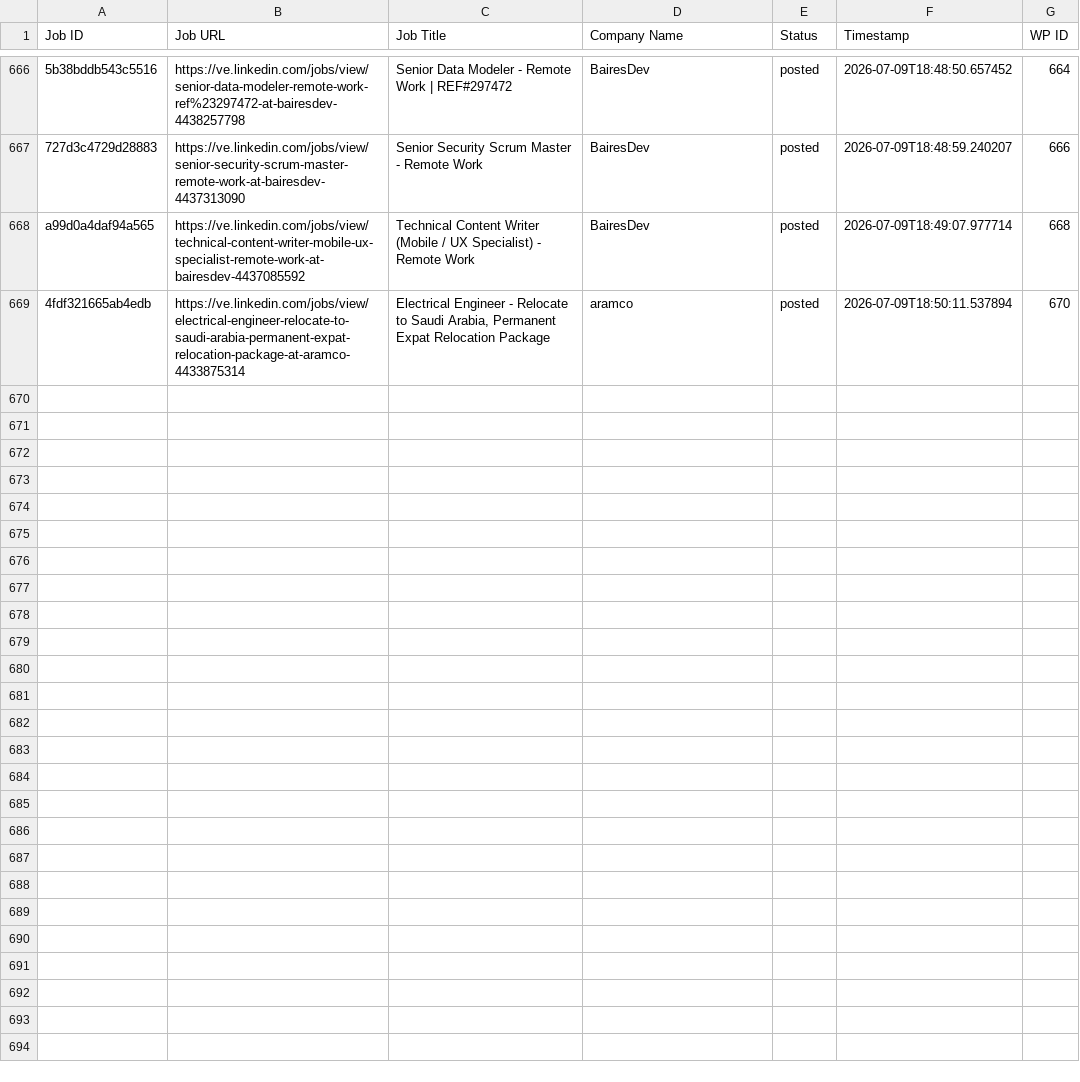
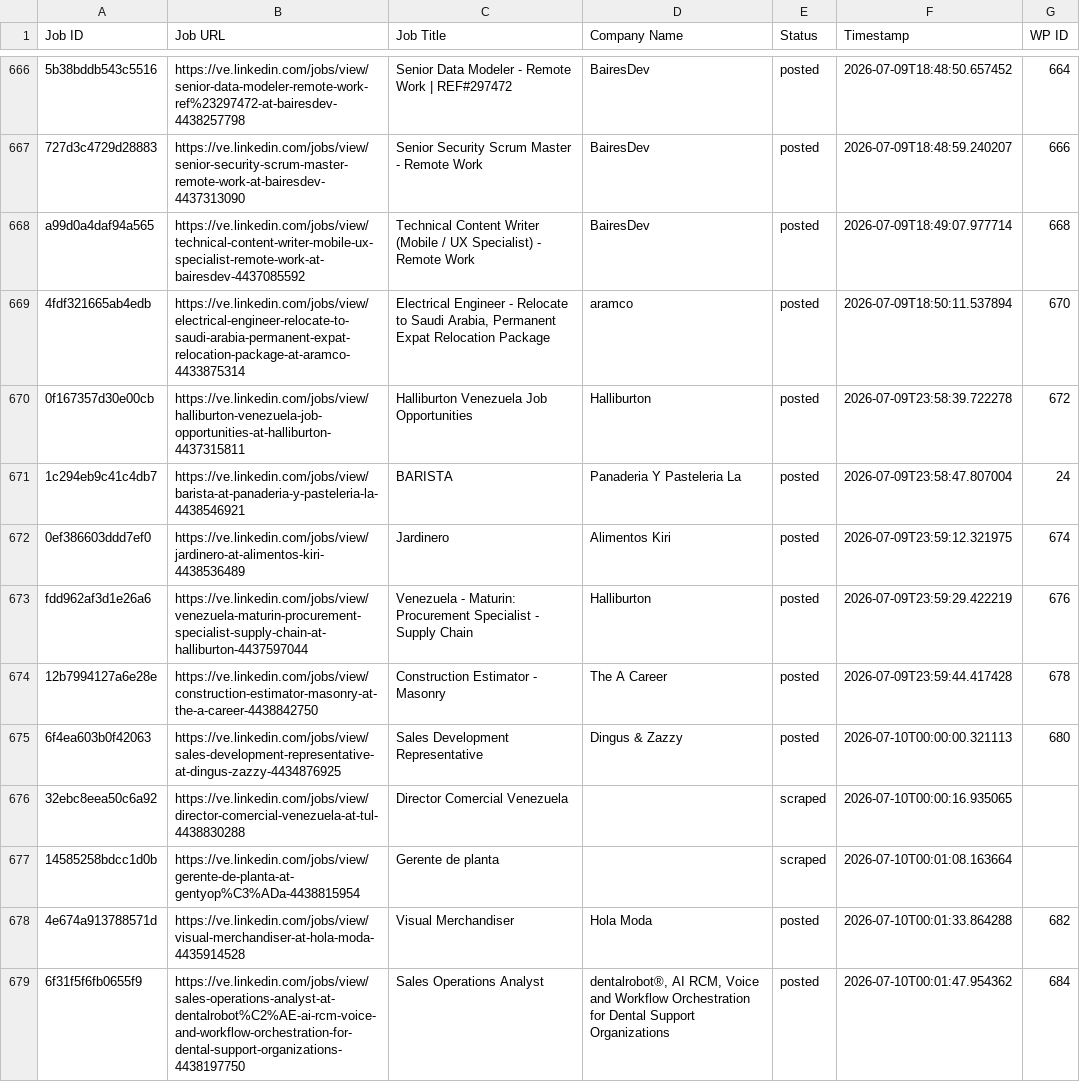
Before and after one commit to mimusdesign/ve, a CSV file: processed_jobs.csv, drawn as a sheet; only a part is shown, gaps mark what is left out; the diff covers the shown part only; the diff names each change by its address in the sheet, - before the commit and + after, or states it on an @@ line.

```diff
--- a/processed_jobs.csv
+++ b/processed_jobs.csv
+row 670: 0f167357d30e00cb | https://ve.linkedin.com/jobs/view/halliburton-venezuela-job-opportunities-at-halliburton-4437315811 | Halliburton Venezuela Job Opportunities | Halliburton | posted | 2026-07-09T23:58:39.722278 | 672
+row 671: 1c294eb9c41c4db7 | https://ve.linkedin.com/jobs/view/barista-at-panaderia-y-pasteleria-la-4438546921 | BARISTA | Panaderia Y Pasteleria La | posted | 2026-07-09T23:58:47.807004 | 24
+row 672: 0ef386603ddd7ef0 | https://ve.linkedin.com/jobs/view/jardinero-at-alimentos-kiri-4438536489 | Jardinero | Alimentos Kiri | posted | 2026-07-09T23:59:12.321975 | 674
+row 673: fdd962af3d1e26a6 | https://ve.linkedin.com/jobs/view/venezuela-maturin-procurement-specialist-supply-chain-at-halliburton-4437597044 | Venezuela - Maturin: Procurement Specialist - Supply Chain | Halliburton | posted | 2026-07-09T23:59:29.422219 | 676
+row 674: 12b7994127a6e28e | https://ve.linkedin.com/jobs/view/construction-estimator-masonry-at-the-a-career-4438842750 | Construction Estimator - Masonry | The A Career | posted | 2026-07-09T23:59:44.417428 | 678
+row 675: 6f4ea603b0f42063 | https://ve.linkedin.com/jobs/view/sales-development-representative-at-dingus-zazzy-4434876925 | Sales Development Representative | Dingus & Zazzy | posted | 2026-07-10T00:00:00.321113 | 680
+row 676: 32ebc8eea50c6a92 | https://ve.linkedin.com/jobs/view/director-comercial-venezuela-at-tul-4438830288 | Director Comercial Venezuela |  | scraped | 2026-07-10T00:00:16.935065
+row 677: 14585258bdcc1d0b | https://ve.linkedin.com/jobs/view/gerente-de-planta-at-gentyop%C3%ADa-4438815954 | Gerente de planta |  | scraped | 2026-07-10T00:01:08.163664
+row 678: 4e674a913788571d | https://ve.linkedin.com/jobs/view/visual-merchandiser-at-hola-moda-4435914528 | Visual Merchandiser | Hola Moda | posted | 2026-07-10T00:01:33.864288 | 682
+row 679: 6f31f5f6fb0655f9 | https://ve.linkedin.com/jobs/view/sales-operations-analyst-at-dentalrobot%C2%AE-ai-rcm-voice-and-workflow-orchestration-for-dental-support-organizations-4438197750 | Sales Operations Analyst | dentalrobot®, AI RCM, Voice and Workflow Orchestration for Dental Support Organizations | posted | 2026-07-10T00:01:47.954362 | 684
```
Also changed, not shown: 19 added rows elsewhere in this file.
